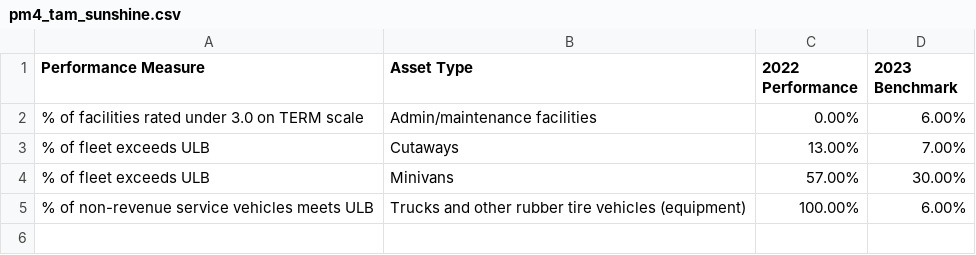
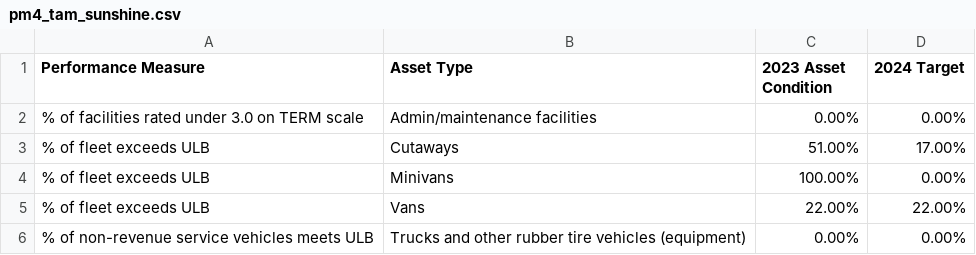
Before and after one commit to NorthFloridaTPO/NFTPO_AnnualMobilityReport2026, a CSV file: data/pm4_tam_sunshine.csv, drawn as a sheet.

```diff
--- a/data/pm4_tam_sunshine.csv
+++ b/data/pm4_tam_sunshine.csv
@@ -1,5 +1,6 @@
-Performance Measure,Asset Type,2022 Performance,2023 Benchmark
-% of facilities rated under 3.0 on TERM scale,Admin/maintenance facilities,0.00%,6.00%
-% of fleet exceeds ULB,Cutaways,13.00%,7.00%
-% of fleet exceeds ULB,Minivans,57.00%,30.00%
-% of non-revenue service vehicles meets ULB,Trucks and other rubber tire vehicles (equipment),100.00%,6.00%
+Performance Measure,Asset Type,2023 Asset Condition,2024 Target
+% of facilities rated under 3.0 on TERM scale,Admin/maintenance facilities,0.00%,0.00%
+% of fleet exceeds ULB,Cutaways,51.00%,17.00%
+% of fleet exceeds ULB,Minivans,100.00%,0.00%
+% of fleet exceeds ULB,Vans,22.00%,22.00%
+% of non-revenue service vehicles meets ULB,Trucks and other rubber tire vehicles (equipment),0.00%,0.00%
```
Also changed, not shown: data/pm4_tam_updated.csv.
